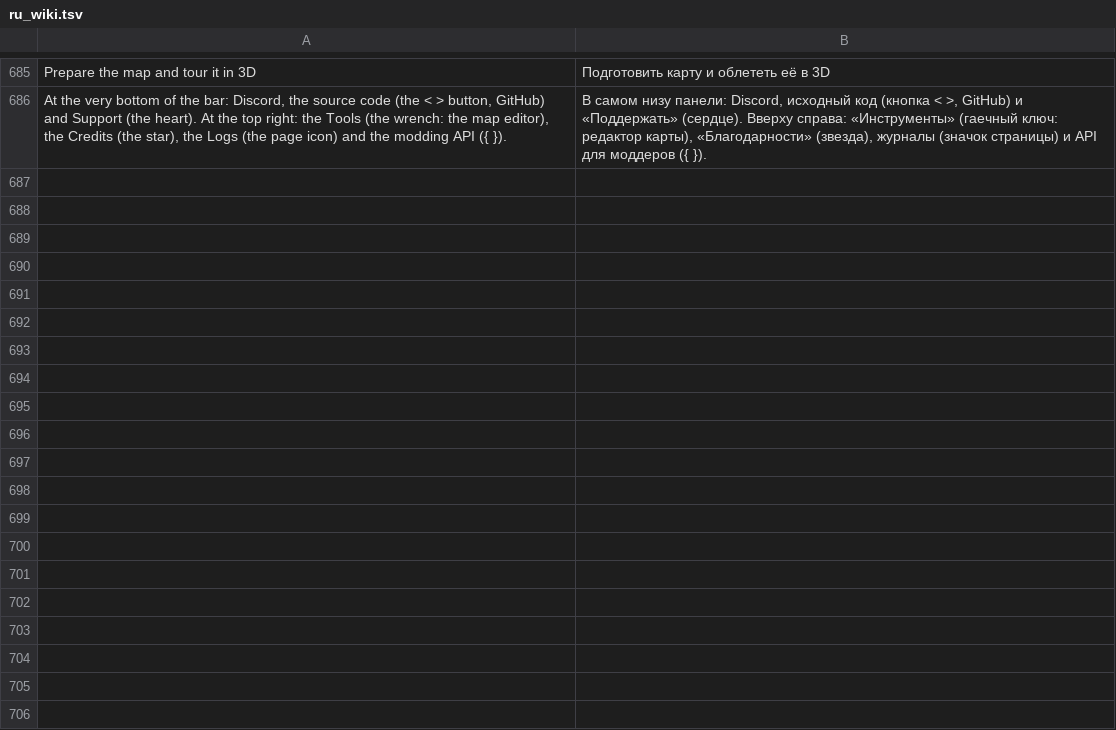
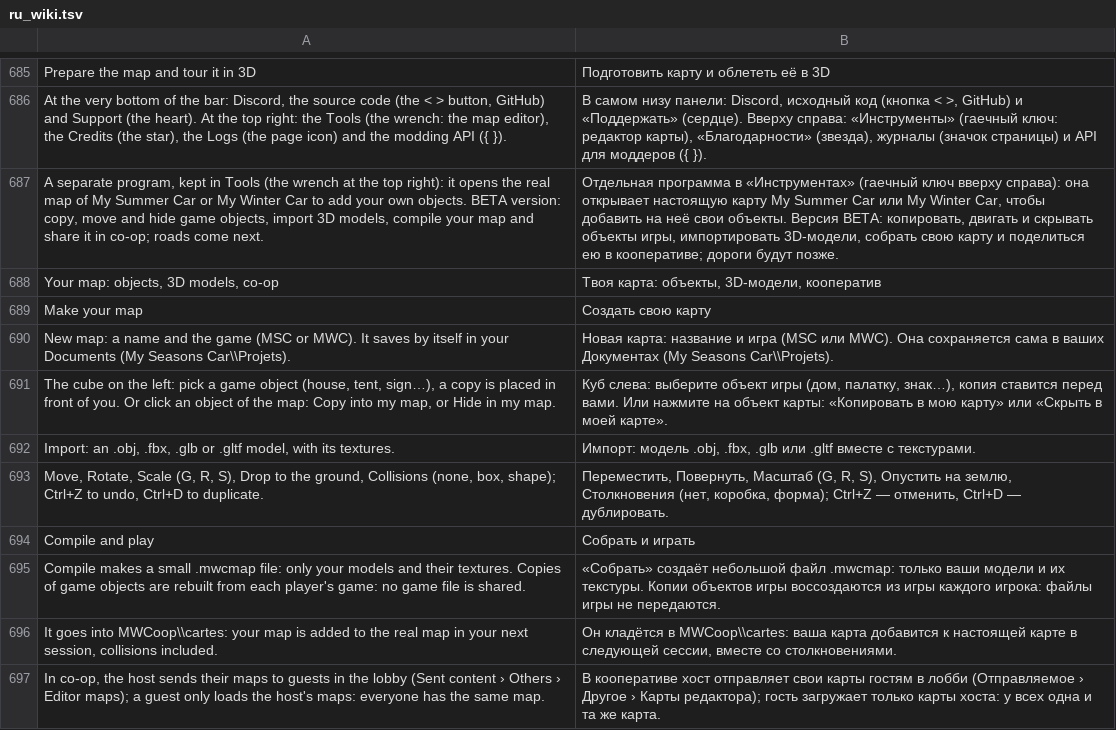
Before and after one commit to Parricidium/MWCoop, a TSV file: run/ru/ru_wiki.tsv, drawn as a sheet; only a part is shown, gaps mark what is left out.

```diff
--- a/run/ru/ru_wiki.tsv
+++ b/run/ru/ru_wiki.tsv
@@ -686 +686,12 @@ Prepare the map and tour it in 3D	Подготовить карту и обле
 At the very bottom of the bar: Discord, the source code (the < > button, GitHub) and Support (the heart). At the top right: the Tools (the wrench: the map editor), the Credits (the star), the Logs (the page icon) and the modding API ({ }).	В самом низу панели: Discord, исходный код (кнопка < >, GitHub) и «Поддержать» (сердце). Вверху справа: «Инструменты» (гаечный ключ: редактор карты), «Благодарности» (звезда), журналы (значок страницы) и API для моддеров ({ }).
+A separate program, kept in Tools (the wrench at the top right): it opens the real map of My Summer Car or My Winter Car to add your own objects. BETA version: copy, move and hide game objects, import 3D models, compile your map and share it in co-op; roads come next.	Отдельная программа в «Инструментах» (гаечный ключ вверху справа): она открывает настоящую карту My Summer Car или My Winter Car, чтобы добавить на неё свои объекты. Версия BETA: копировать, двигать и скрывать объекты игры, импортировать 3D-модели, собрать свою карту и поделиться ею в кооперативе; дороги будут позже.
+Your map: objects, 3D models, co-op	Твоя карта: объекты, 3D-модели, кооператив
+Make your map	Создать свою карту
+New map: a name and the game (MSC or MWC). It saves by itself in your Documents (My Seasons Car\\Projets).	Новая карта: название и игра (MSC или MWC). Она сохраняется сама в ваших Документах (My Seasons Car\\Projets).
+The cube on the left: pick a game object (house, tent, sign…), a copy is placed in front of you. Or click an object of the map: Copy into my map, or Hide in my map.	Куб слева: выберите объект игры (дом, палатку, знак…), копия ставится перед вами. Или нажмите на объект карты: «Копировать в мою карту» или «Скрыть в моей карте».
+Import: an .obj, .fbx, .glb or .gltf model, with its textures.	Импорт: модель .obj, .fbx, .glb или .gltf вместе с текстурами.
+Move, Rotate, Scale (G, R, S), Drop to the ground, Collisions (none, box, shape); Ctrl+Z to undo, Ctrl+D to duplicate.	Переместить, Повернуть, Масштаб (G, R, S), Опустить на землю, Столкновения (нет, коробка, форма); Ctrl+Z — отменить, Ctrl+D — дублировать.
+Compile and play	Собрать и играть
+Compile makes a small .mwcmap file: only your models and their textures. Copies of game objects are rebuilt from each player's game: no game file is shared.	«Собрать» создаёт небольшой файл .mwcmap: только ваши модели и их текстуры. Копии объектов игры воссоздаются из игры каждого игрока: файлы игры не передаются.
+It goes into MWCoop\\cartes: your map is added to the real map in your next session, collisions included.	Он кладётся в MWCoop\\cartes: ваша карта добавится к настоящей карте в следующей сессии, вместе со столкновениями.
+In co-op, the host sends their maps to guests in the lobby (Sent content › Others › Editor maps); a guest only loads the host's maps: everyone has the same map.	В кооперативе хост отправляет свои карты гостям в лобби (Отправляемое › Другое › Карты редактора); гость загружает только карты хоста: у всех одна и та же карта.
```
Also changed, not shown: run/ar/ar_in_wiki.tsv, run/ar/ar_launcher.tsv, 34 other files.
